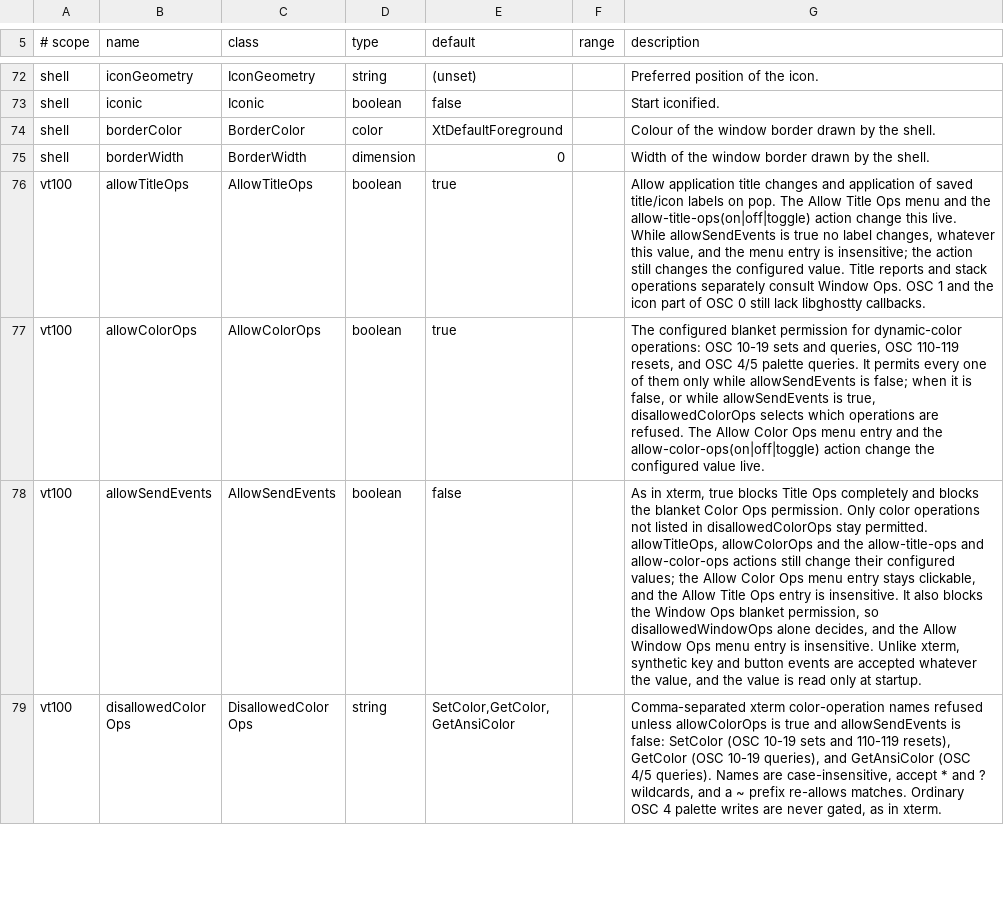
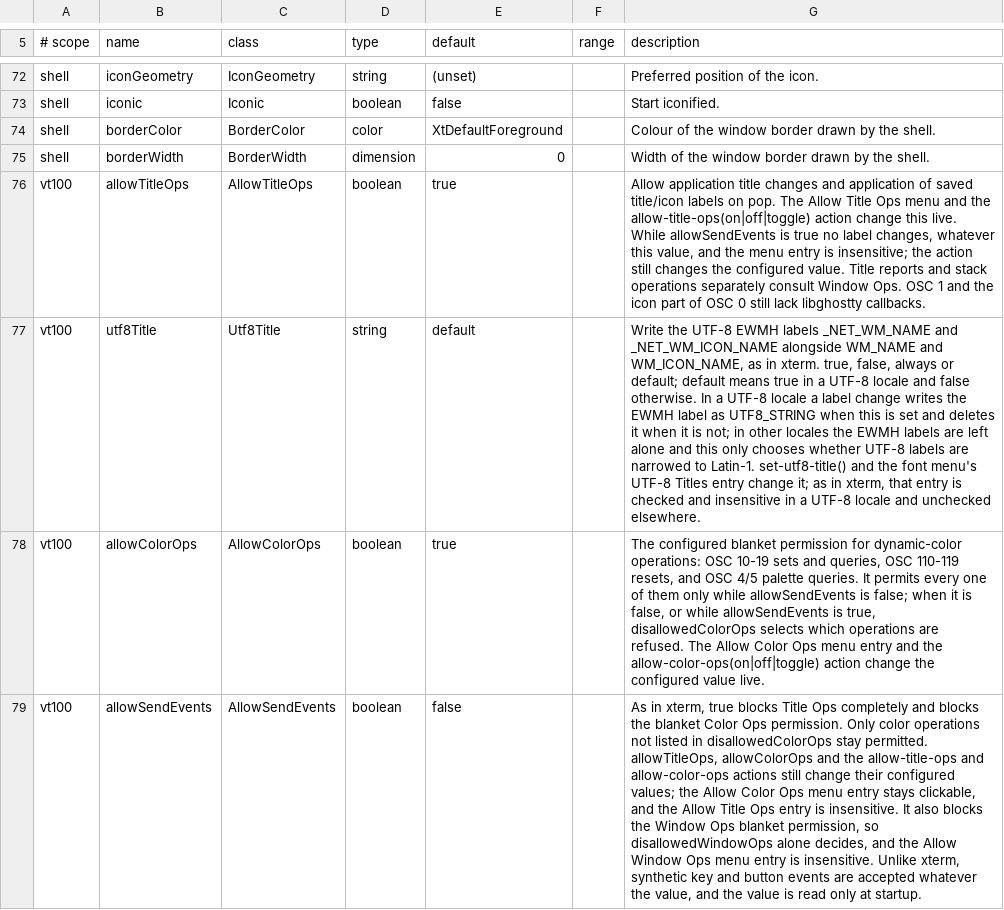
Before and after one commit to toppk/revenant, a TSV file: compat/manual-resources.tsv, drawn as a sheet; only a part is shown, gaps mark what is left out; the shorter side is filled out with more unchanged rows; the diff names each change by its address in the sheet, - before the commit and + after, or states it on an @@ line.

Commit message:
Implement UTF-8 title properties and controls

```diff
--- a/compat/manual-resources.tsv
+++ b/compat/manual-resources.tsv
+row 77: vt100 | utf8Title | Utf8Title | string | default |  | Write the UTF-8 EWMH labels _NET_WM_NAME and _NET_WM_ICON_NAME alongside WM_NAME and WM_ICON_NAME, as in xterm. true, false, always or default; default means true in a UTF-8 locale and false otherwise. In a UTF-8 locale a label change writes the EWMH label as UTF8_STRING when this is set and deletes it when it is not; in other locales the EWMH labels are left alone and this only chooses whether UTF-8 labels are narrowed to Latin-1. set-utf8-title() and the font menu's UTF-8 Titles entry change it; as in xterm, that entry is checked and insensitive in a UTF-8 locale and unchecked elsewhere.
```
Also changed, not shown: compat/manual-actions.tsv, 23 other files.
